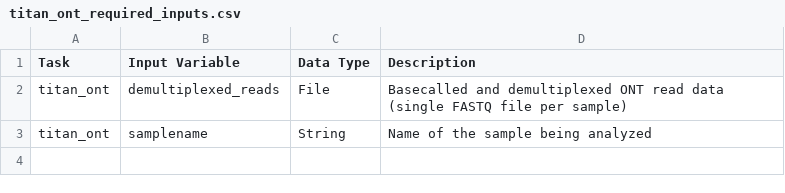
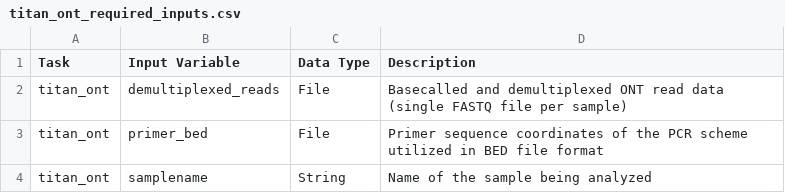
Before and after one commit to theiagen/public_health_viral_genomics, a CSV file: docs/source/tables/titan_workflows/titan_ont_required_inputs.csv, drawn as a sheet; the diff names each change by its address in the sheet, - before the commit and + after, or states it on an @@ line.

Commit message:
add bed file to required inputs

```diff
--- a/docs/source/tables/titan_workflows/titan_ont_required_inputs.csv
+++ b/docs/source/tables/titan_workflows/titan_ont_required_inputs.csv
+row 3: titan_ont | primer_bed | File | Primer sequence coordinates of the PCR scheme utilized in BED file format
```
Also changed, not shown: 1 other file.
